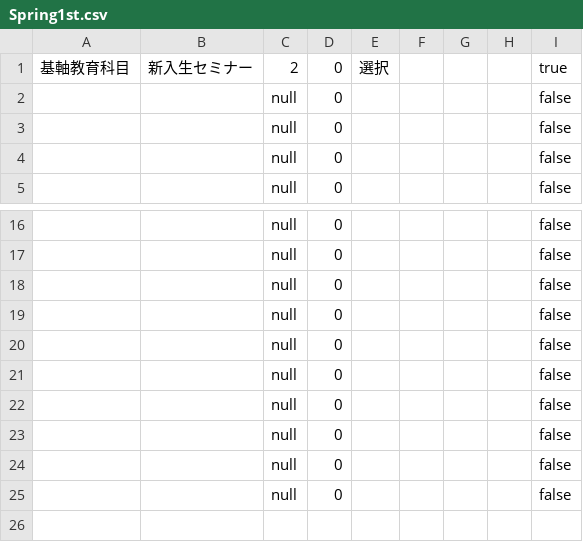
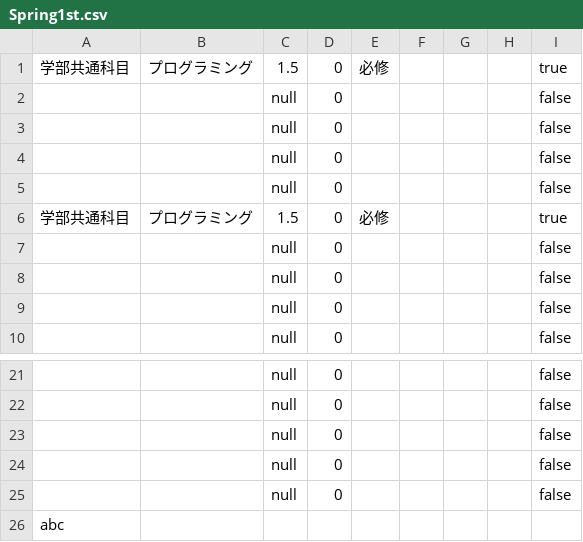
Before and after one commit to WatanabeYuika/Group10, a CSV file: Spring1st.csv, drawn as a sheet; only a part is shown, gaps mark what is left out.

```diff
--- a/Spring1st.csv
+++ b/Spring1st.csv
@@ -1,2 +1,7 @@
-基軸教育科目,新入生セミナー,2,0,選択,,,,true
+学部共通科目,プログラミング,1.5,0,必修,,,,true
+,,null,0,,,,,false
+,,null,0,,,,,false
+,,null,0,,,,,false
+,,null,0,,,,,false
+学部共通科目,プログラミング,1.5,0,必修,,,,true
 ,,null,0,,,,,false
@@ -20,6 +25,2 @@
 ,,null,0,,,,,false
-,,null,0,,,,,false
-,,null,0,,,,,false
-,,null,0,,,,,false
-,,null,0,,,,,false
-,,null,0,,,,,false
+abc
```
Also changed, not shown: 学部共通科目.csv, 9 other files.
